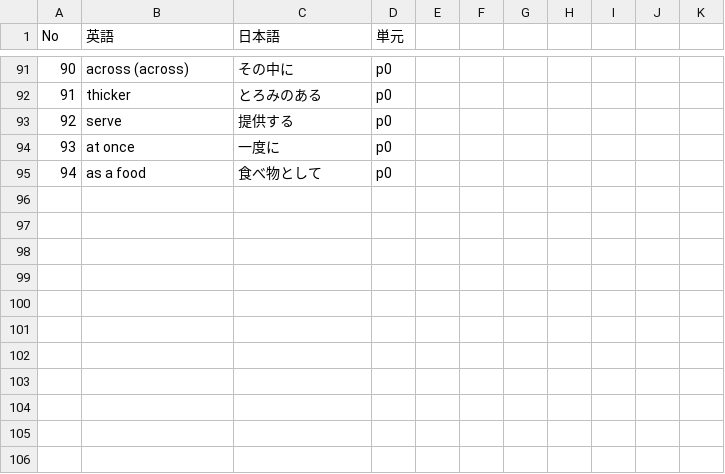
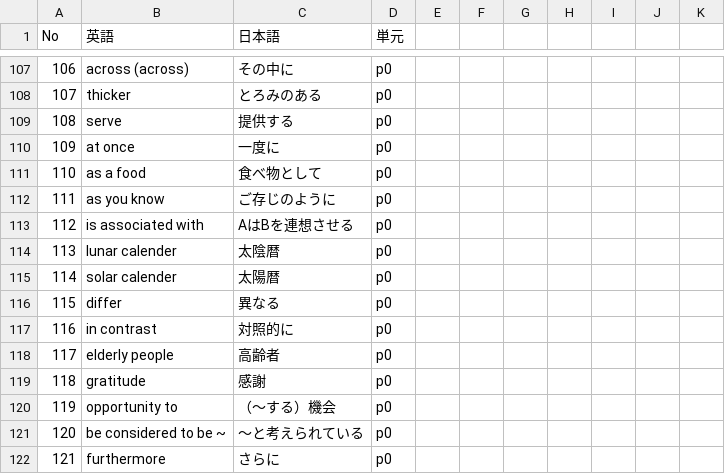
Before and after one commit to kohiramotonetz-create/student-app, a CSV file: public/miki_high_school.csv, drawn as a sheet; only a part is shown, gaps mark what is left out; the diff covers the shown part only; the diff names each change by its address in the sheet, - before the commit and + after, or states it on an @@ line.

```diff
--- a/public/miki_high_school.csv
+++ b/public/miki_high_school.csv
@@ column A (No) renumbered between rows 92 and 111 @@
+row 112: 111 | as you know | ご存じのように | p0
+row 113: 112 | is associated with | AはBを連想させる | p0
+row 114: 113 | lunar calender | 太陰暦 | p0
+row 115: 114 | solar calender | 太陽暦 | p0
+row 116: 115 | differ | 異なる | p0
+row 117: 116 | in contrast | 対照的に | p0
+row 118: 117 | elderly people | 高齢者 | p0
+row 119: 118 | gratitude | 感謝 | p0
+row 120: 119 | opportunity to | （〜する）機会 | p0
+row 121: 120 | be considered to be ~ | 〜と考えられている | p0
+row 122: 121 | furthermore | さらに | p0
```
Also changed, not shown: 16 added rows elsewhere in this file.
